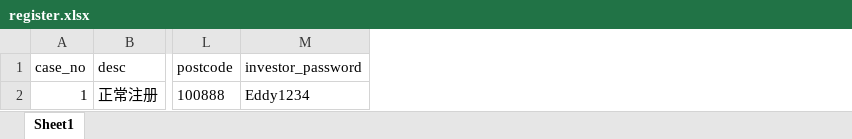
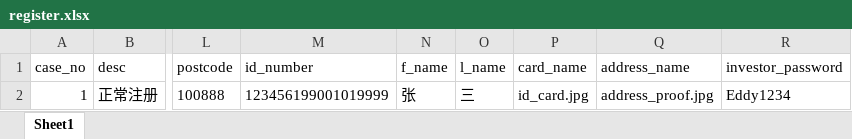
Before and after one commit to found-solutions/QA-CRM-UI-Automated-script, an Excel workbook: data/member_portal/register.xlsx, sheet Sheet1, drawn as a sheet; only a part is shown, gaps mark what is left out; values as stored, in another font and other column widths than the file's, no borders; the diff names each change by its address in the sheet, - before the commit and + after, or states it on an @@ line.

```diff
--- a/data/member_portal/register.xlsx (sheet Sheet1)
+++ b/data/member_portal/register.xlsx (sheet Sheet1)
+column M (id_number), row 2: 123456199001019999
+column N (f_name), row 2: 张
+column O (l_name), row 2: 三
+column P (card_name), row 2: id_card.jpg
+column Q (address_name), row 2: address_proof.jpg
```
Also changed, not shown: data/member_portal/member_login.xlsx, 19 other files.
